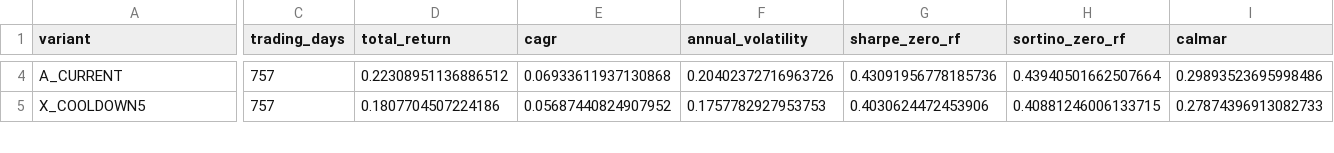
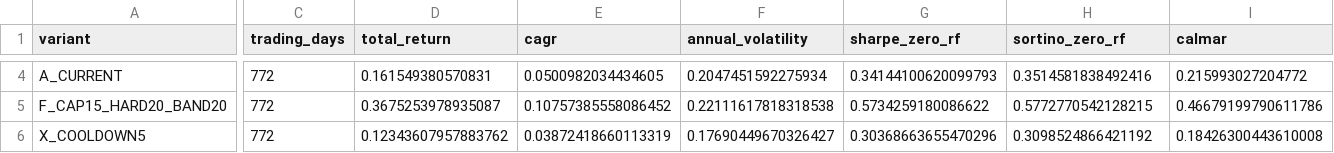
Before and after one commit to techshin31/test_stock, a CSV file: reports/analysis/paper_reentry_experiments/full/summary.csv, drawn as a sheet; only a part is shown, gaps mark what is left out; addresses are those after the commit; rows hold the shown columns only; the diff covers the shown part only; the diff names each change by its address in the sheet, - before the commit and + after, or states it on an @@ line.

```diff
--- a/reports/analysis/paper_reentry_experiments/full/summary.csv
+++ b/reports/analysis/paper_reentry_experiments/full/summary.csv
-C4 (trading_days): 757
+C4 (trading_days): 772
-D4 (total_return): 0.22308951136886512
+D4 (total_return): 0.161549380570831
-E4 (cagr): 0.06933611937130868
+E4 (cagr): 0.0500982034434605
-F4 (annual_volatility): 0.20402372716963726
+F4 (annual_volatility): 0.2047451592275934
-G4 (sharpe_zero_rf): 0.43091956778185736
+G4 (sharpe_zero_rf): 0.34144100620099793
-H4 (sortino_zero_rf): 0.43940501662507664
+H4 (sortino_zero_rf): 0.3514581838492416
-I4 (calmar): 0.29893523695998486
+I4 (calmar): 0.215993027204772
+row 5: F_CAP15_HARD20_BAND20 | 772 | 0.3675253978935087 | 0.10757385558086452 | 0.22111617818318538 | 0.5734259180086622 | 0.5772770542128215 | 0.46679199790611786
-C6 (trading_days): 757
+C6 (trading_days): 772
-D6 (total_return): 0.1807704507224186
+D6 (total_return): 0.12343607957883762
-E6 (cagr): 0.05687440824907952
+E6 (cagr): 0.03872418660113319
-F6 (annual_volatility): 0.1757782927953753
+F6 (annual_volatility): 0.17690449670326427
-G6 (sharpe_zero_rf): 0.4030624472453906
+G6 (sharpe_zero_rf): 0.30368663655470296
-H6 (sortino_zero_rf): 0.40881246006133715
+H6 (sortino_zero_rf): 0.3098524866421192
-I6 (calmar): 0.27874396913082733
+I6 (calmar): 0.18426300443610008
```
Also changed, not shown: 163 edited cells elsewhere in this file, reports/analysis/paper_execution_stress/latest/stabilized_posterior_mean/summary.csv, reports/analysis/paper_execution_stress/latest/stabilized_wilson_lower/period_summary.csv, 53 other files.
